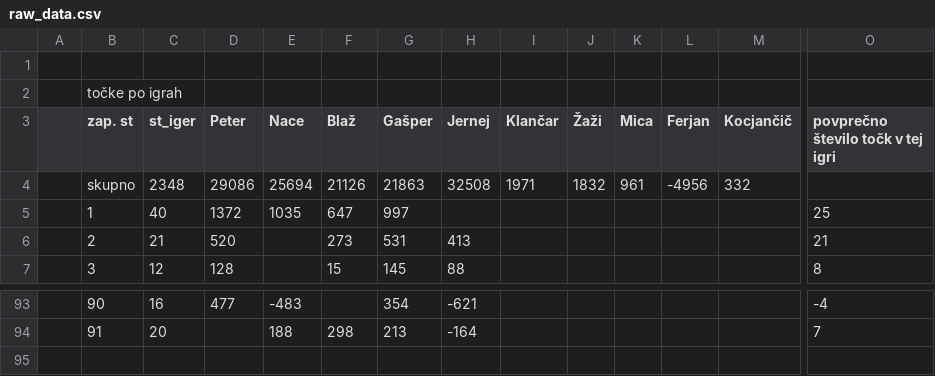
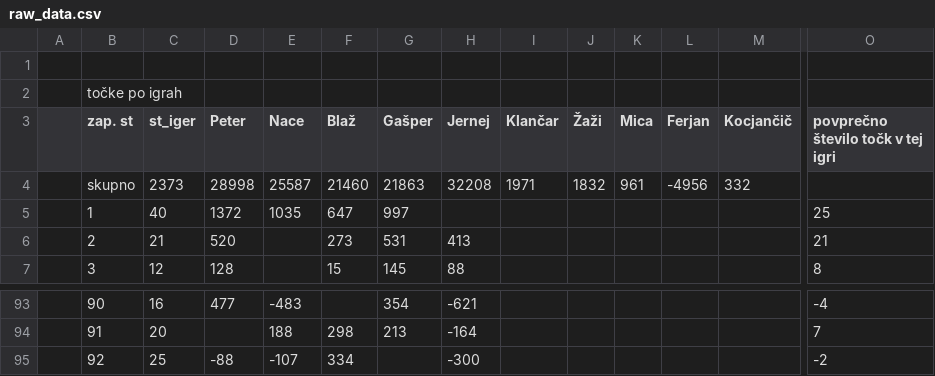
Before and after one commit to naceee/naceee.github.io, a CSV file: tarok/data/raw_data.csv, drawn as a sheet; only a part is shown, gaps mark what is left out; rows hold the shown columns only; the diff names each change by its address in the sheet, - before the commit and + after, or states it on an @@ line.

```diff
--- a/tarok/data/raw_data.csv
+++ b/tarok/data/raw_data.csv
-C4 (st_iger): 2348
+C4 (st_iger): 2373
-D4 (Peter): 29086
+D4 (Peter): 28998
-E4 (Nace): 25694
+E4 (Nace): 25587
-F4 (Blaž): 21126
+F4 (Blaž): 21460
-H4 (Jernej): 32508
+H4 (Jernej): 32208
+row 95:  | 92 | 25 | -88 | -107 | 334 |  | -300 |  |  |  |  |  | -2
```
Also changed, not shown: tarok/data/game_by_game_data.csv, tarok/data/last_n_games.csv, 9 other files.
